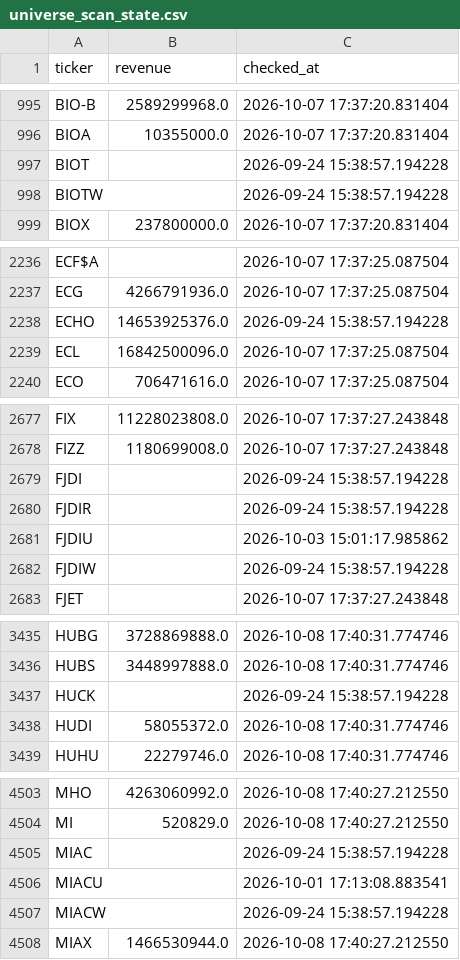
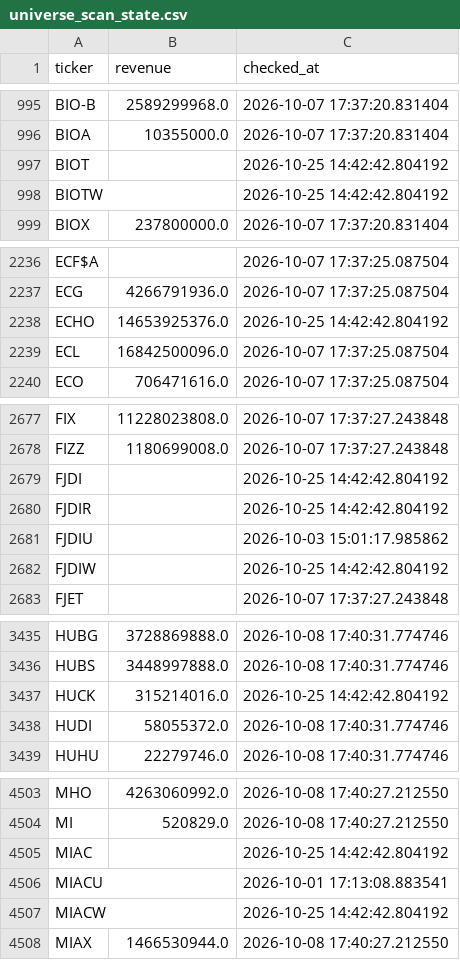
Before and after one commit to Amit33-design/Amit33-network-design, a CSV file: screener/universe_scan_state.csv, drawn as a sheet; only a part is shown, gaps mark what is left out; the diff covers the shown part only.

```diff
--- a/screener/universe_scan_state.csv
+++ b/screener/universe_scan_state.csv
@@ -996,4 +996,4 @@ BIO-B,2589299968.0,2026-10-07 17:37:20.831404
 BIOA,10355000.0,2026-10-07 17:37:20.831404
-BIOT,,2026-09-24 15:38:57.194228
-BIOTW,,2026-09-24 15:38:57.194228
+BIOT,,2026-10-25 14:42:42.804192
+BIOTW,,2026-10-25 14:42:42.804192
 BIOX,237800000.0,2026-10-07 17:37:20.831404
@@ -2237,3 +2237,3 @@ ECF$A,,2026-10-07 17:37:25.087504
 ECG,4266791936.0,2026-10-07 17:37:25.087504
-ECHO,14653925376.0,2026-09-24 15:38:57.194228
+ECHO,14653925376.0,2026-10-25 14:42:42.804192
 ECL,16842500096.0,2026-10-07 17:37:25.087504
@@ -2678,6 +2678,6 @@ FIX,11228023808.0,2026-10-07 17:37:27.243848
 FIZZ,1180699008.0,2026-10-07 17:37:27.243848
-FJDI,,2026-09-24 15:38:57.194228
-FJDIR,,2026-09-24 15:38:57.194228
+FJDI,,2026-10-25 14:42:42.804192
+FJDIR,,2026-10-25 14:42:42.804192
 FJDIU,,2026-10-03 15:01:17.985862
-FJDIW,,2026-09-24 15:38:57.194228
+FJDIW,,2026-10-25 14:42:42.804192
 FJET,,2026-10-07 17:37:27.243848
@@ -3436,3 +3436,3 @@ HUBG,3728869888.0,2026-10-08 17:40:31.774746
 HUBS,3448997888.0,2026-10-08 17:40:31.774746
-HUCK,,2026-09-24 15:38:57.194228
+HUCK,315214016.0,2026-10-25 14:42:42.804192
 HUDI,58055372.0,2026-10-08 17:40:31.774746
@@ -4504,5 +4504,5 @@ MHO,4263060992.0,2026-10-08 17:40:27.212550
 MI,520829.0,2026-10-08 17:40:27.212550
-MIAC,,2026-09-24 15:38:57.194228
+MIAC,,2026-10-25 14:42:42.804192
 MIACU,,2026-10-01 17:13:08.883541
-MIACW,,2026-09-24 15:38:57.194228
+MIACW,,2026-10-25 14:42:42.804192
 MIAX,1466530944.0,2026-10-08 17:40:27.212550
```
Also changed, not shown: 4 edited cells elsewhere in this file, screener/universe_1b_revenue.csv.
